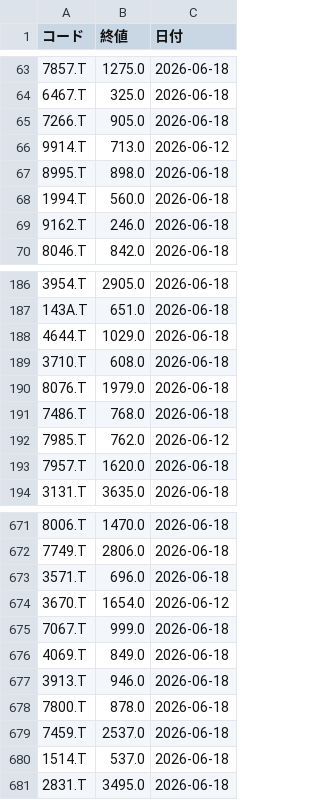
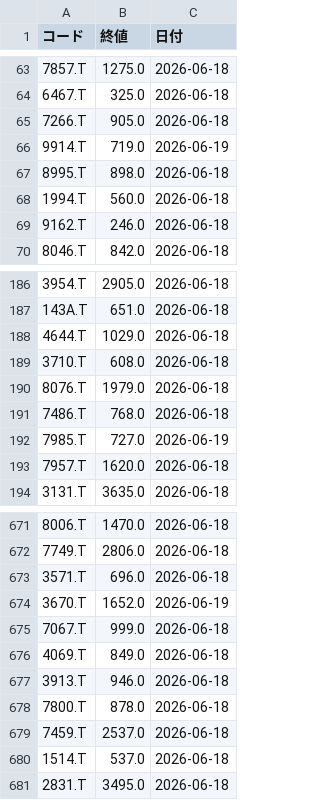
Before and after one commit to hi8068-creator/netcash-screener, a CSV file: daily_quotes.csv, drawn as a sheet; only a part is shown, gaps mark what is left out; the diff covers the shown part only.

```diff
--- a/daily_quotes.csv
+++ b/daily_quotes.csv
@@ -65,3 +65,3 @@
 7266.T,905.0,2026-06-18
-9914.T,713.0,2026-06-12
+9914.T,719.0,2026-06-19
 8995.T,898.0,2026-06-18
@@ -191,3 +191,3 @@
 7486.T,768.0,2026-06-18
-7985.T,762.0,2026-06-12
+7985.T,727.0,2026-06-19
 7957.T,1620.0,2026-06-18
@@ -673,3 +673,3 @@
 3571.T,696.0,2026-06-18
-3670.T,1654.0,2026-06-12
+3670.T,1652.0,2026-06-19
 7067.T,999.0,2026-06-18
```
Also changed, not shown: 4 removed rows and 2 edited cells elsewhere in this file.
